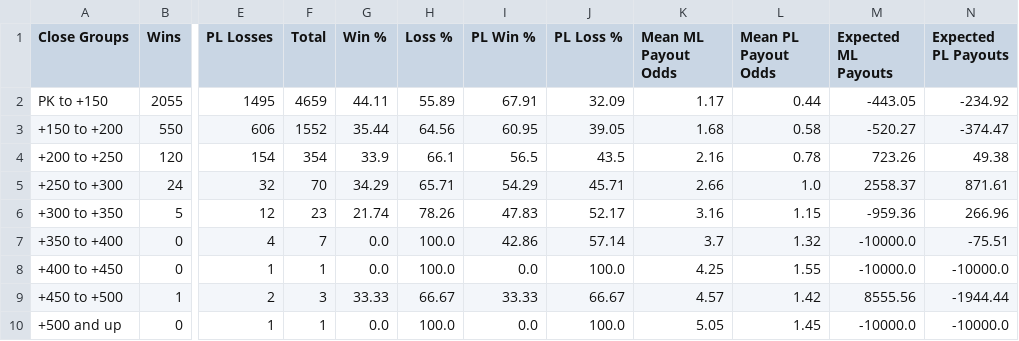
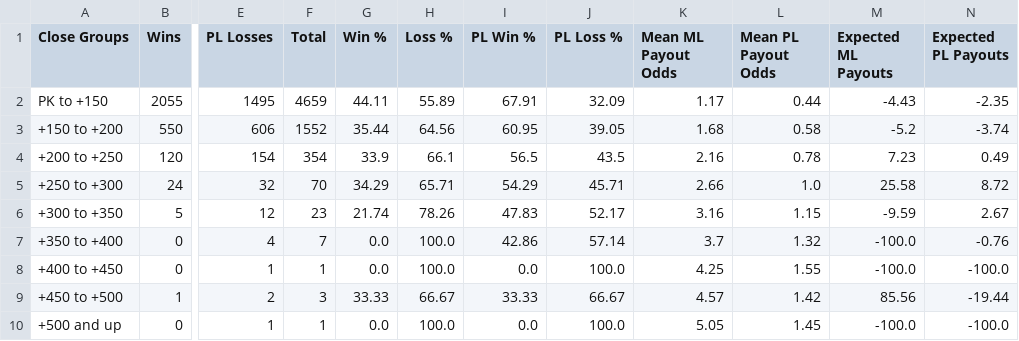
Before and after one commit to MGao535/Betting-on-NHL, a CSV file: dev/Dylan/dogs.csv, drawn as a sheet; only a part is shown, gaps mark what is left out; the diff names each change by its address in the sheet, - before the commit and + after, or states it on an @@ line.

```diff
--- a/dev/Dylan/dogs.csv
+++ b/dev/Dylan/dogs.csv
-M2 (Expected ML Payouts): -443.05
+M2 (Expected ML Payouts): -4.43
-N2 (Expected PL Payouts): -234.92
+N2 (Expected PL Payouts): -2.35
-M3 (Expected ML Payouts): -520.27
+M3 (Expected ML Payouts): -5.2
-N3 (Expected PL Payouts): -374.47
+N3 (Expected PL Payouts): -3.74
-M4 (Expected ML Payouts): 723.26
+M4 (Expected ML Payouts): 7.23
-N4 (Expected PL Payouts): 49.38
+N4 (Expected PL Payouts): 0.49
-M5 (Expected ML Payouts): 2558.37
+M5 (Expected ML Payouts): 25.58
-N5 (Expected PL Payouts): 871.61
+N5 (Expected PL Payouts): 8.72
-M6 (Expected ML Payouts): -959.36
+M6 (Expected ML Payouts): -9.59
-N6 (Expected PL Payouts): 266.96
+N6 (Expected PL Payouts): 2.67
-M7:M8 (Expected ML Payouts): -10000.0
+M7:M8 (Expected ML Payouts): -100.0
-N7 (Expected PL Payouts): -75.51
+N7 (Expected PL Payouts): -0.76
-N8 (Expected PL Payouts): -10000.0
+N8 (Expected PL Payouts): -100.0
-M9 (Expected ML Payouts): 8555.56
+M9 (Expected ML Payouts): 85.56
-N9 (Expected PL Payouts): -1944.44
+N9 (Expected PL Payouts): -19.44
-M10 (Expected ML Payouts): -10000.0
+M10 (Expected ML Payouts): -100.0
-N10 (Expected PL Payouts): -10000.0
+N10 (Expected PL Payouts): -100.0
```
Also changed, not shown: dev/Dylan/favored.csv, 3 other files.
